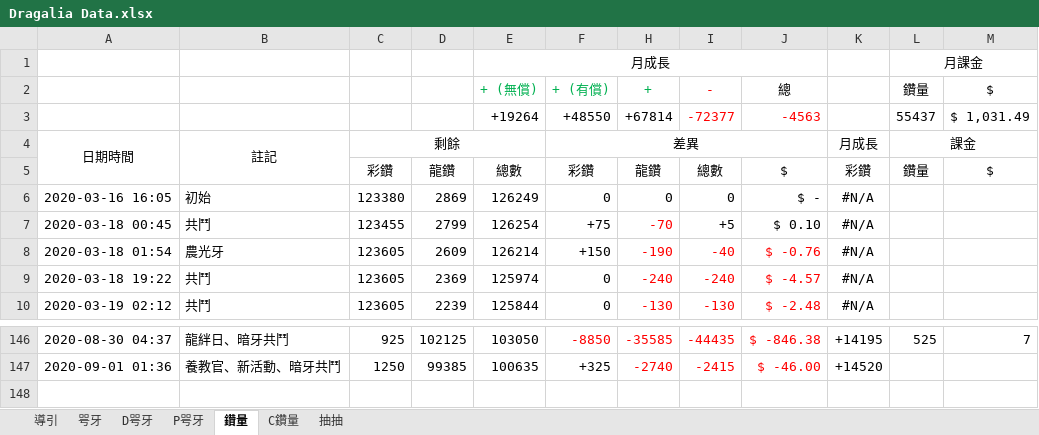
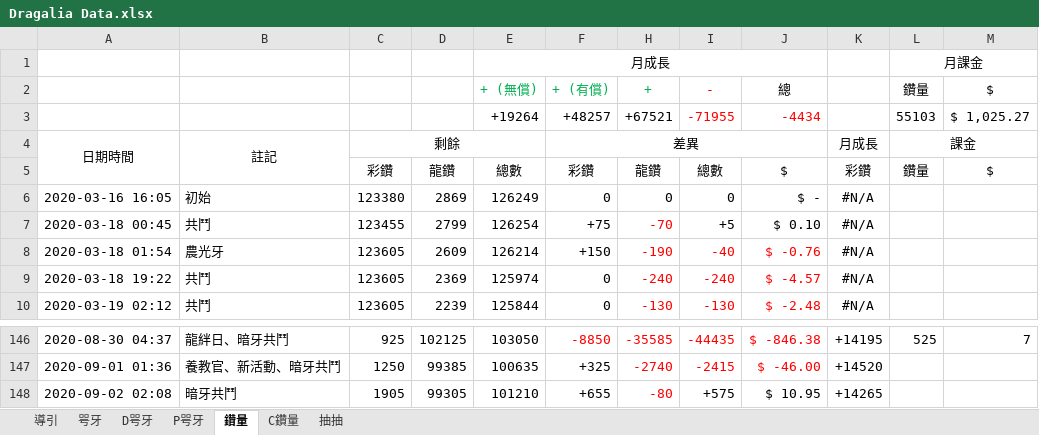
Before and after one commit to RaenonX-DL/dragalia-data-track, an Excel workbook: Dragalia Data.xlsx, sheet 鑽量, drawn as a sheet; only a part is shown, gaps mark what is left out; values as stored, in another font and other column widths than the file's, no borders; removed rows and columns are numbered as before the commit, all else as after; the diff names each change by its address in the sheet, - before the commit and + after, or states it on an @@ line.

```diff
--- a/Dragalia Data.xlsx (sheet 鑽量)
+++ b/Dragalia Data.xlsx (sheet 鑽量)
-row 3:  |  |  |  | +19264 | +48550 | +67814 | -72377 | -4563 |  | 55437 | $ 1,031.49
+row 3:  |  |  |  | +19264 | +48257 | +67521 | -71955 | -4434 |  | 55103 | $ 1,025.27
+row 148: 2020-09-02 02:08 | 暗牙共鬥 | 1905 | 99305 | 101210 | +655 | -80 | +575 | $ 10.95 | +14265
```
Also changed, not shown: sheet 咢牙, sheet D咢牙, sheet 抽抽, hidden cells, charts or pictures, 5 other files.
